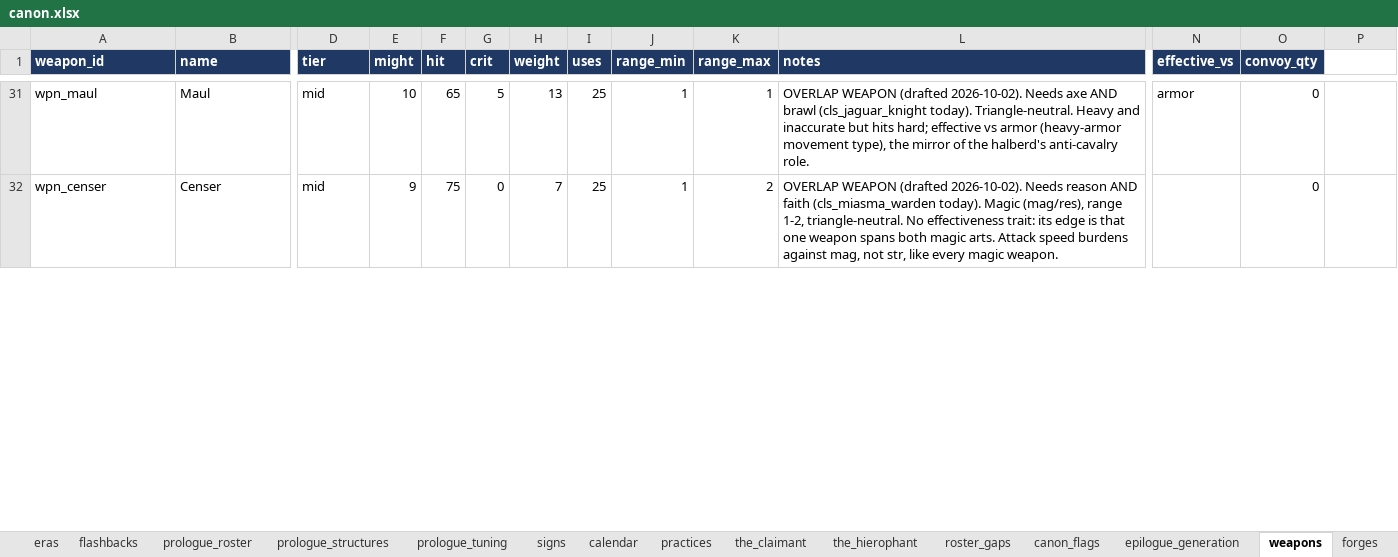
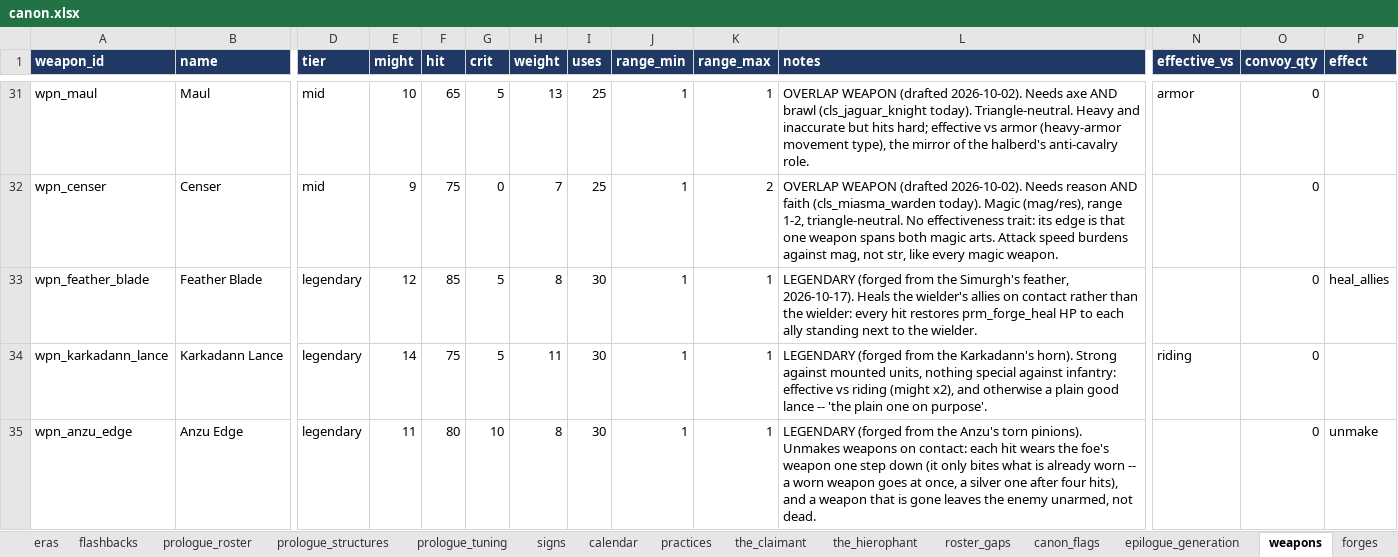
Before and after one commit to nzkogan/srpg1, an Excel workbook: canon.xlsx, sheet weapons, drawn as a sheet; only a part is shown, gaps mark what is left out; values as stored, in another font and other column widths than the file's, no borders; rows hold the shown columns only; the diff covers the shown part only; the diff names each change by its address in the sheet, - before the commit and + after, or states it on an @@ line.

```diff
--- a/canon.xlsx (sheet weapons)
+++ b/canon.xlsx (sheet weapons)
-P1: (empty)
+P1: effect
-P1 fill: none
+P1 fill: #1F3864
+row 33: wpn_feather_blade | Feather Blade | legendary | 12 | 85 | 5 | 8 | 30 | 1 | 1 | LEGENDARY (forged from the Simurgh's feather, 2026-10-17). Heals the wielder's allies on contact rather than the wielder: every hit restores prm_forge_heal HP to each ally standing next to the wielder. |  | 0 | heal_allies
+row 34: wpn_karkadann_lance | Karkadann Lance | legendary | 14 | 75 | 5 | 11 | 30 | 1 | 1 | LEGENDARY (forged from the Karkadann's horn). Strong against mounted units, nothing special against infantry: effective vs riding (might x2), and otherwise a plain good lance -- 'the plain one on purpose'. | riding | 0
+row 35: wpn_anzu_edge | Anzu Edge | legendary | 11 | 80 | 10 | 8 | 30 | 1 | 1 | LEGENDARY (forged from the Anzu's torn pinions). Unmakes weapons on contact: each hit wears the foe's weapon one step down (it only bites what is already worn -- a worn weapon goes at once, a silver one after four hits), and a weapon that is gone leaves the enemy unarmed, not dead. |  | 0 | unmake
```
Also changed, not shown: 1 added row and 1 edited cell elsewhere in this sheet, sheet forges, sheet promotion_rules, sheet materials, sheet enemy_archetypes, 20 other files.
